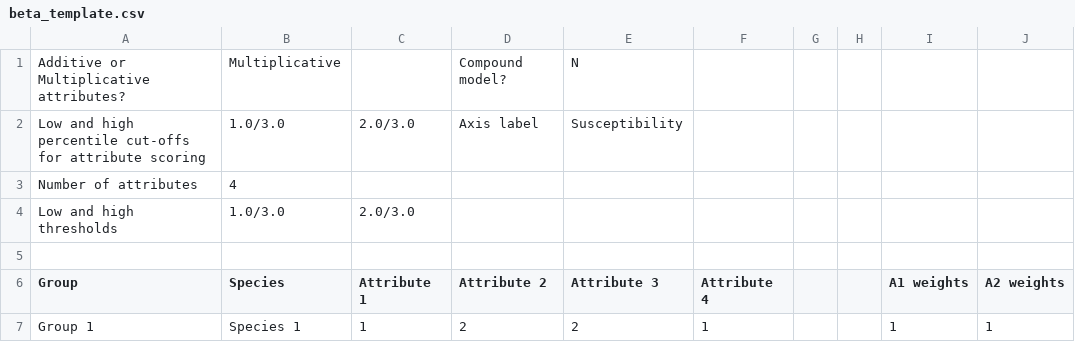
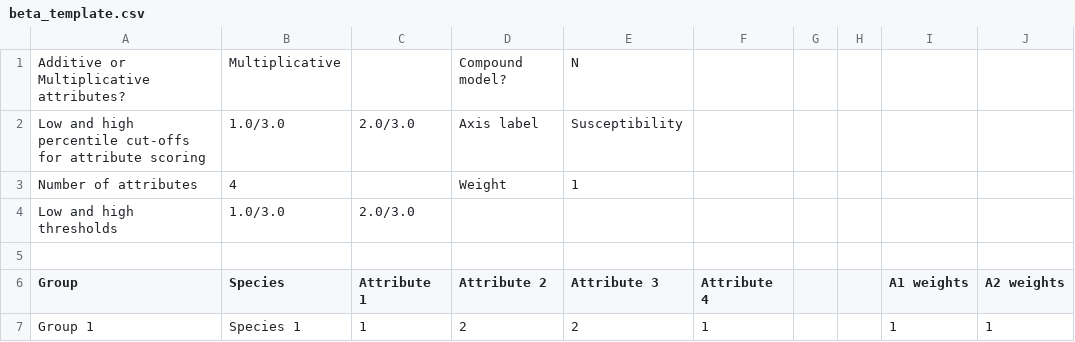
Before and after one commit to grewelle/EcoRAMS, a CSV file: beta_template.csv, drawn as a sheet; only a part is shown; the diff names each change by its address in the sheet, - before the commit and + after, or states it on an @@ line.

Commit message:
Add files via upload

```diff
--- a/beta_template.csv
+++ b/beta_template.csv
-D3 (Attribute 2): (empty)
+D3 (Attribute 2): Weight
-E3 (Attribute 3): (empty)
+E3 (Attribute 3): 1
```
